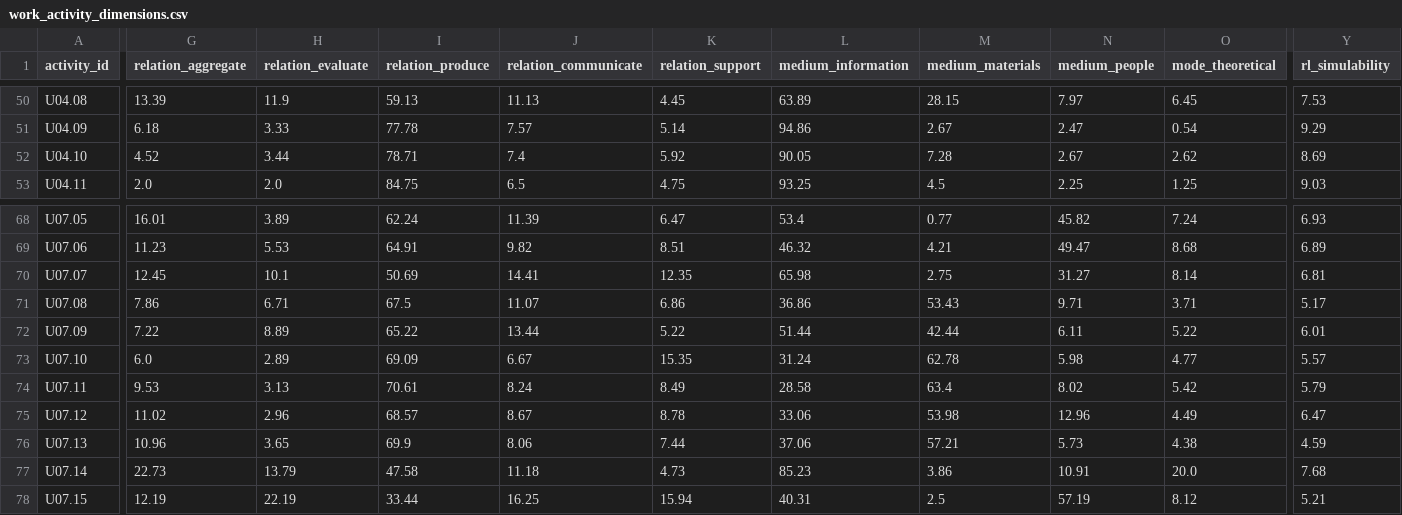
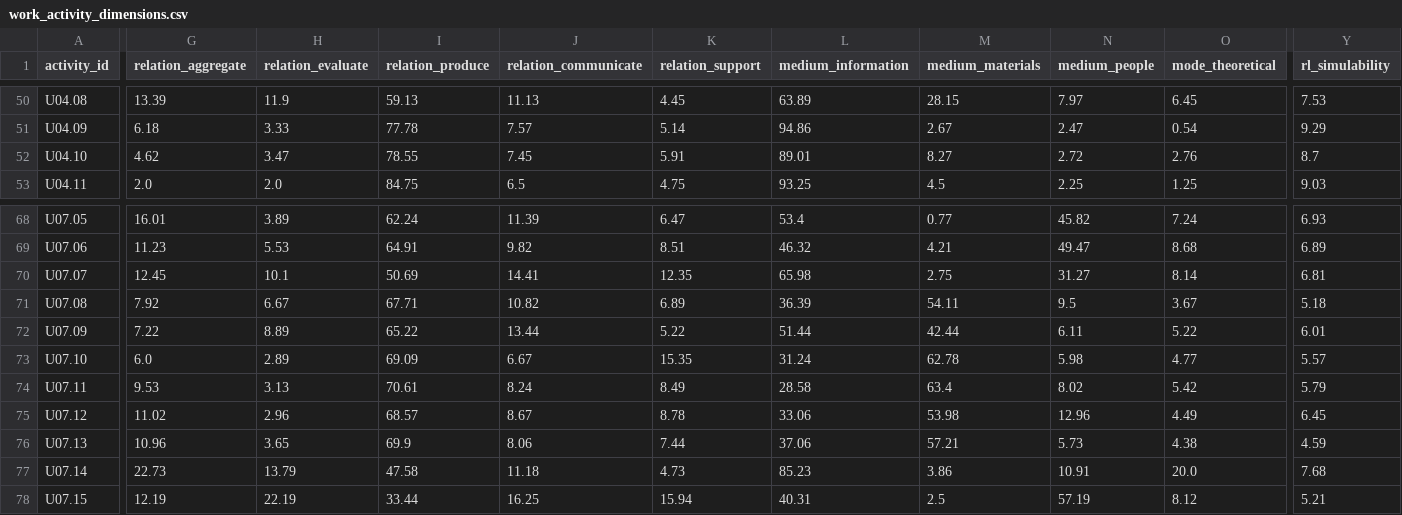
Before and after one commit to lukasalthoff/scinet, a CSV file: data/work_activity_dimensions.csv, drawn as a sheet; only a part is shown, gaps mark what is left out; the diff covers the shown part only; the diff names each change by its address in the sheet, - before the commit and + after, or states it on an @@ line.

```diff
--- a/data/work_activity_dimensions.csv
+++ b/data/work_activity_dimensions.csv
-G52 (relation_aggregate): 4.52
+G52 (relation_aggregate): 4.62
-H52 (relation_evaluate): 3.44
+H52 (relation_evaluate): 3.47
-I52 (relation_produce): 78.71
+I52 (relation_produce): 78.55
-J52 (relation_communicate): 7.4
+J52 (relation_communicate): 7.45
-K52 (relation_support): 5.92
+K52 (relation_support): 5.91
-L52 (medium_information): 90.05
+L52 (medium_information): 89.01
-M52 (medium_materials): 7.28
+M52 (medium_materials): 8.27
-N52 (medium_people): 2.67
+N52 (medium_people): 2.72
-O52 (mode_theoretical): 2.62
+O52 (mode_theoretical): 2.76
-Y52 (rl_simulability): 8.69
+Y52 (rl_simulability): 8.7
-G71 (relation_aggregate): 7.86
+G71 (relation_aggregate): 7.92
-H71 (relation_evaluate): 6.71
+H71 (relation_evaluate): 6.67
-I71 (relation_produce): 67.5
+I71 (relation_produce): 67.71
-J71 (relation_communicate): 11.07
+J71 (relation_communicate): 10.82
-K71 (relation_support): 6.86
+K71 (relation_support): 6.89
-L71 (medium_information): 36.86
+L71 (medium_information): 36.39
-M71 (medium_materials): 53.43
+M71 (medium_materials): 54.11
-N71 (medium_people): 9.71
+N71 (medium_people): 9.5
-O71 (mode_theoretical): 3.71
+O71 (mode_theoretical): 3.67
-Y71 (rl_simulability): 5.17
+Y71 (rl_simulability): 5.18
-Y75 (rl_simulability): 6.47
+Y75 (rl_simulability): 6.45
```
Also changed, not shown: 133 edited cells elsewhere in this file, 8 other files.
